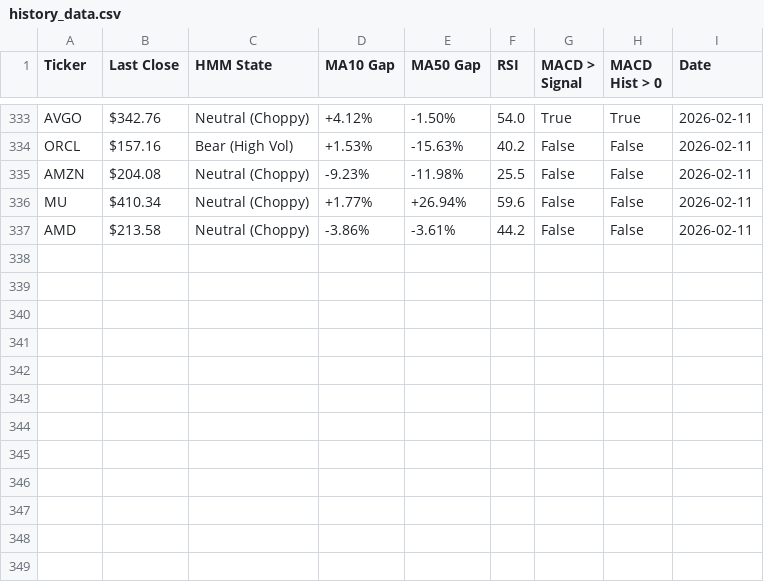
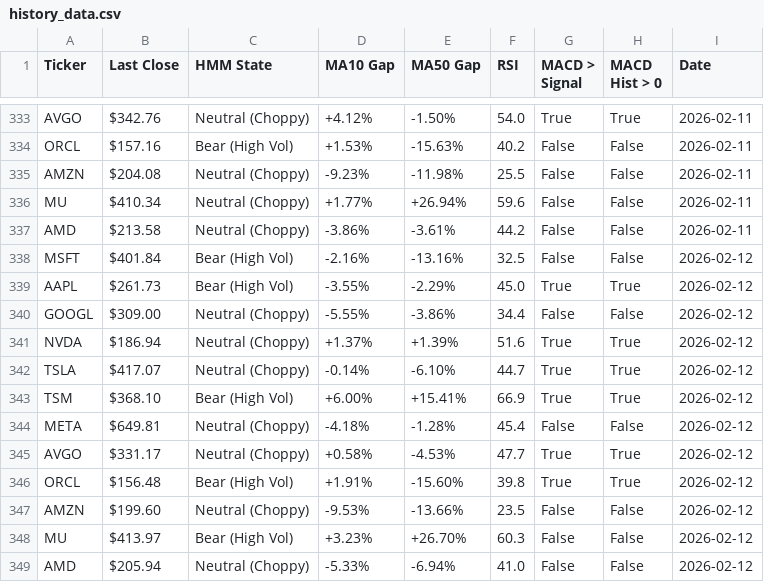
Before and after one commit to bradchang-ux/quantitative-analyst, a CSV file: history_data.csv, drawn as a sheet; only a part is shown, gaps mark what is left out; the diff names each change by its address in the sheet, - before the commit and + after, or states it on an @@ line.

```diff
--- a/history_data.csv
+++ b/history_data.csv
+row 338: MSFT | $401.84 | Bear (High Vol) | -2.16% | -13.16% | 32.5 | False | False | 2026-02-12
+row 339: AAPL | $261.73 | Bear (High Vol) | -3.55% | -2.29% | 45.0 | True | True | 2026-02-12
+row 340: GOOGL | $309.00 | Neutral (Choppy) | -5.55% | -3.86% | 34.4 | False | False | 2026-02-12
+row 341: NVDA | $186.94 | Neutral (Choppy) | +1.37% | +1.39% | 51.6 | True | True | 2026-02-12
+row 342: TSLA | $417.07 | Neutral (Choppy) | -0.14% | -6.10% | 44.7 | True | True | 2026-02-12
+row 343: TSM | $368.10 | Bear (High Vol) | +6.00% | +15.41% | 66.9 | True | True | 2026-02-12
+row 344: META | $649.81 | Neutral (Choppy) | -4.18% | -1.28% | 45.4 | False | False | 2026-02-12
+row 345: AVGO | $331.17 | Neutral (Choppy) | +0.58% | -4.53% | 47.7 | True | True | 2026-02-12
+row 346: ORCL | $156.48 | Bear (High Vol) | +1.91% | -15.60% | 39.8 | True | True | 2026-02-12
+row 347: AMZN | $199.60 | Neutral (Choppy) | -9.53% | -13.66% | 23.5 | False | False | 2026-02-12
+row 348: MU | $413.97 | Bear (High Vol) | +3.23% | +26.70% | 60.3 | False | False | 2026-02-12
+row 349: AMD | $205.94 | Neutral (Choppy) | -5.33% | -6.94% | 41.0 | False | False | 2026-02-12
```
